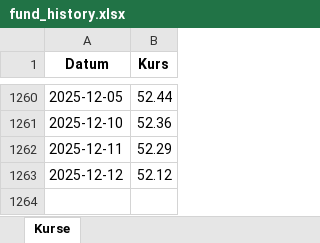
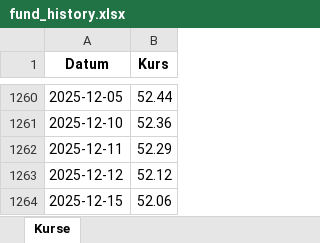
Before and after one commit to simhof673/Daily-stock-update, an Excel workbook: fund_history.xlsx, sheet Kurse, drawn as a sheet; only a part is shown, gaps mark what is left out; values as stored, in another font and other column widths than the file's, no borders; the diff names each change by its address in the sheet, - before the commit and + after, or states it on an @@ line.

```diff
--- a/fund_history.xlsx (sheet Kurse)
+++ b/fund_history.xlsx (sheet Kurse)
+row 1264: 2025-12-15 | 52.06
```
Also changed, not shown: 4 other files.
